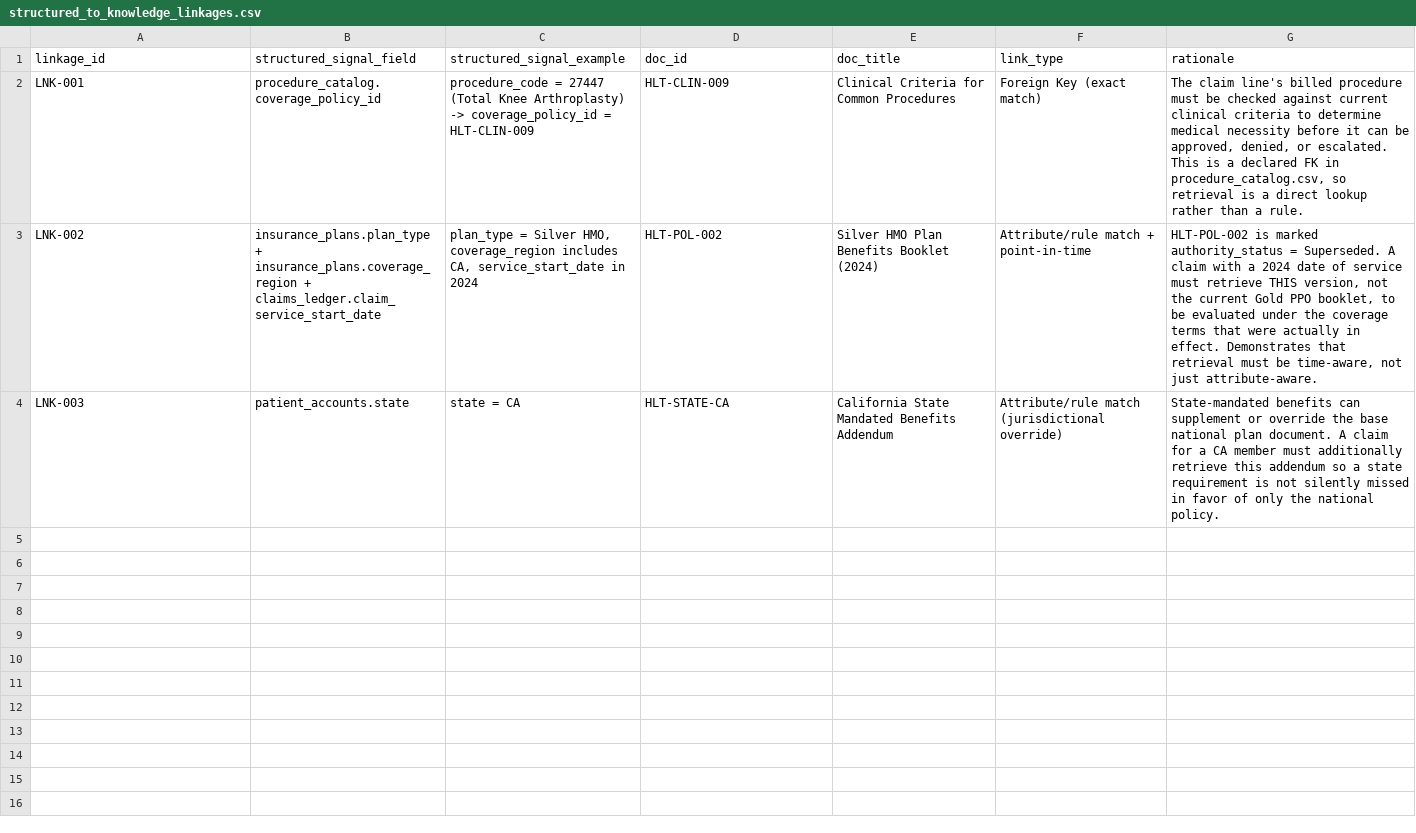
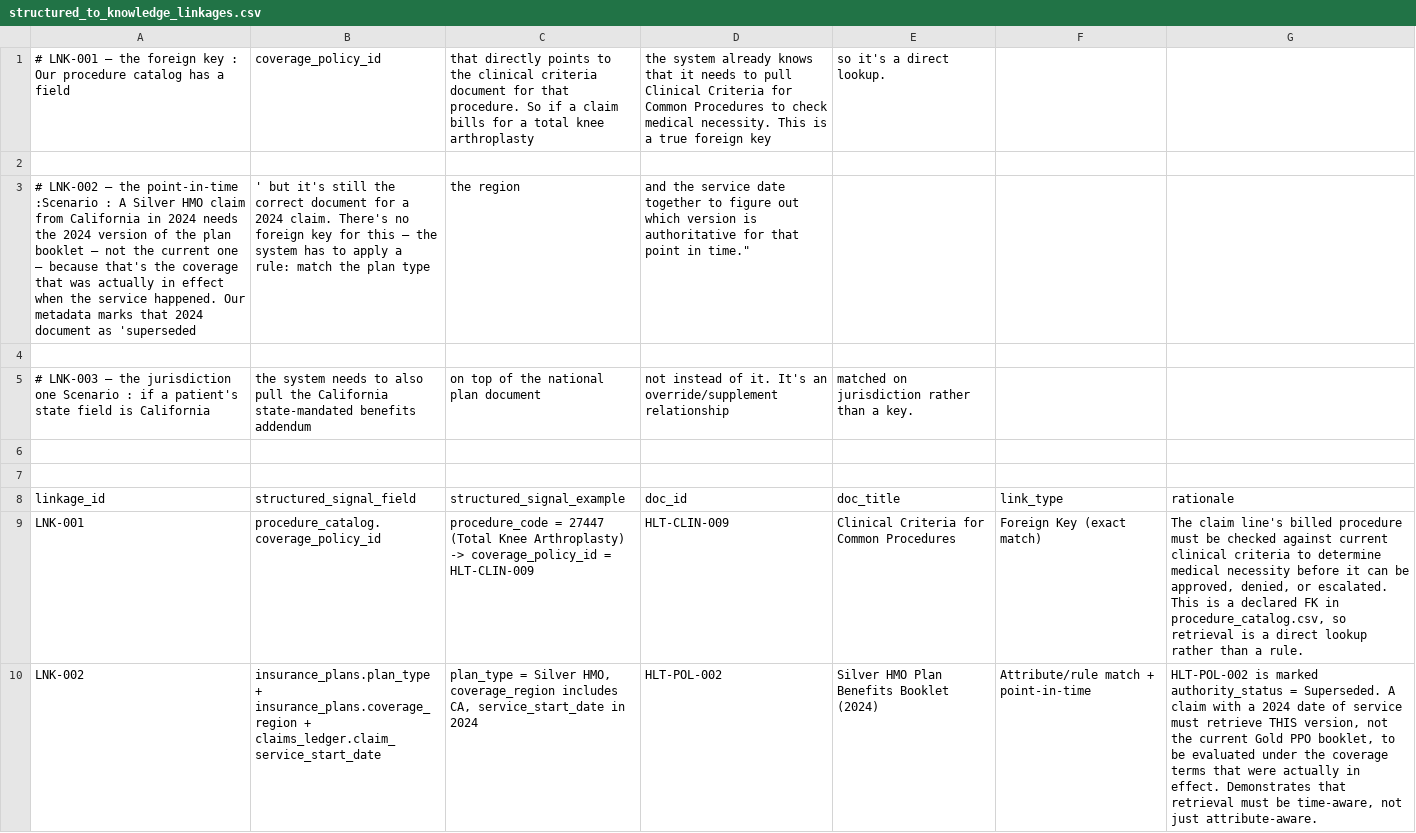
Before and after one commit to Freh-dev/dsba6171-healthtech-domain-project, a CSV file: metadata/structured_to_knowledge_linkages.csv, drawn as a sheet; only a part is shown; the shorter side is filled out with more unchanged rows.

Commit message:
Enhance linkage descriptions in CSV file
Added detailed explanations for linkage IDs and their relationships in the structured_to_knowledge_linkages.csv file.

```diff
--- a/metadata/structured_to_knowledge_linkages.csv
+++ b/metadata/structured_to_knowledge_linkages.csv
@@ -1 +1,8 @@
+# LNK-001 — the foreign key : Our procedure catalog has a field, coverage_policy_id, that directly points to the clinical criteria document for that procedure. So if a claim bills for a total knee arthroplasty, the system already knows that it needs to pull Clinical Criteria for Common Procedures to check medical necessity. This is a true foreign key, so it's a direct lookup.
+
+# LNK-002 — the point-in-time :Scenario : A Silver HMO claim from California in 2024 needs the 2024 version of the plan booklet — not the current one — because that's the coverage that was actually in effect when the service happened. Our metadata marks that 2024 document as 'superseded,' but it's still the correct document for a 2024 claim. There's no foreign key for this — the system has to apply a rule: match the plan type, the region, and the service date together to figure out which version is authoritative for that point in time."
+
+# LNK-003 — the jurisdiction one Scenario : if a patient's state field is California, the system needs to also pull the California state-mandated benefits addendum, on top of the national plan document, not instead of it. It's an override/supplement relationship, matched on jurisdiction rather than a key.
+
+
 linkage_id,structured_signal_field,structured_signal_example,doc_id,doc_title,link_type,rationale
```
